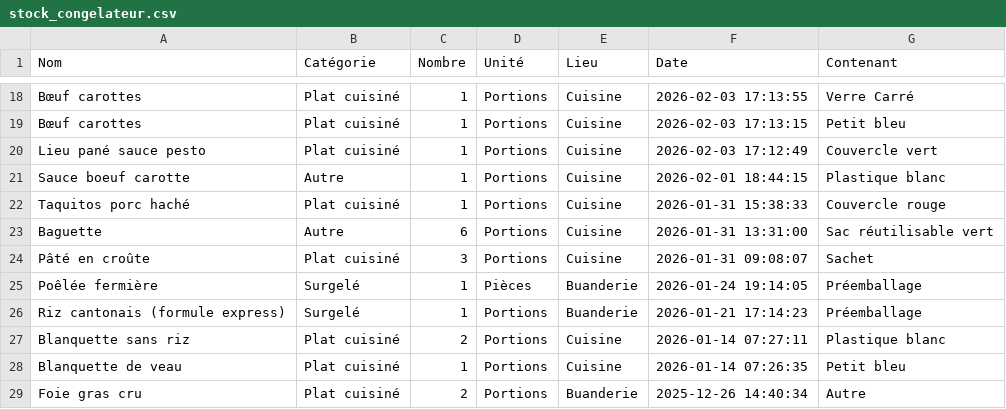
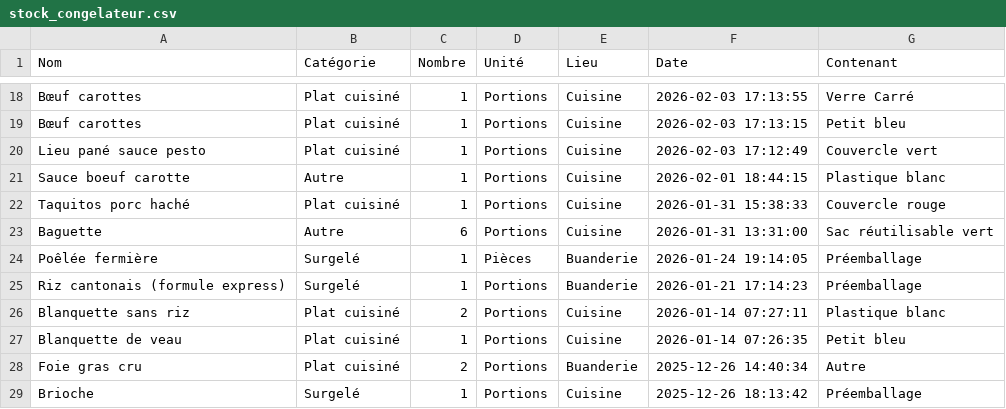
Before and after one commit to stephane0254-png/Congelateurs, a CSV file: stock_congelateur.csv, drawn as a sheet; only a part is shown, gaps mark what is left out; the shorter side is filled out with more unchanged rows; the diff names each change by its address in the sheet, - before the commit and + after, or states it on an @@ line.

Commit message:
Fini

```diff
--- a/stock_congelateur.csv
+++ b/stock_congelateur.csv
-row 24: Pâté en croûte | Plat cuisiné | 3 | Portions | Cuisine | 2026-01-31 09:08:07 | Sachet
```
